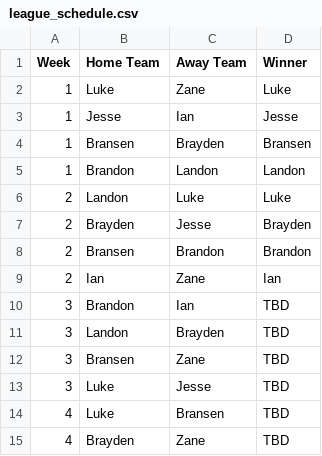
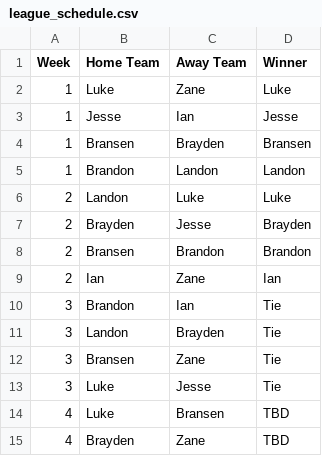
Before and after one commit to Fwiy27/8Man, a CSV file: data/schedules/league_schedule.csv, drawn as a sheet; only a part is shown.

Commit message:
Updated data

```diff
--- a/data/schedules/league_schedule.csv
+++ b/data/schedules/league_schedule.csv
@@ -9,6 +9,6 @@ Week,Home Team,Away Team,Winner
 2,Ian,Zane,Ian
-3,Brandon,Ian,TBD
-3,Landon,Brayden,TBD
-3,Bransen,Zane,TBD
-3,Luke,Jesse,TBD
+3,Brandon,Ian,Tie
+3,Landon,Brayden,Tie
+3,Bransen,Zane,Tie
+3,Luke,Jesse,Tie
 4,Luke,Bransen,TBD
```
Also changed, not shown: 26 other files.
